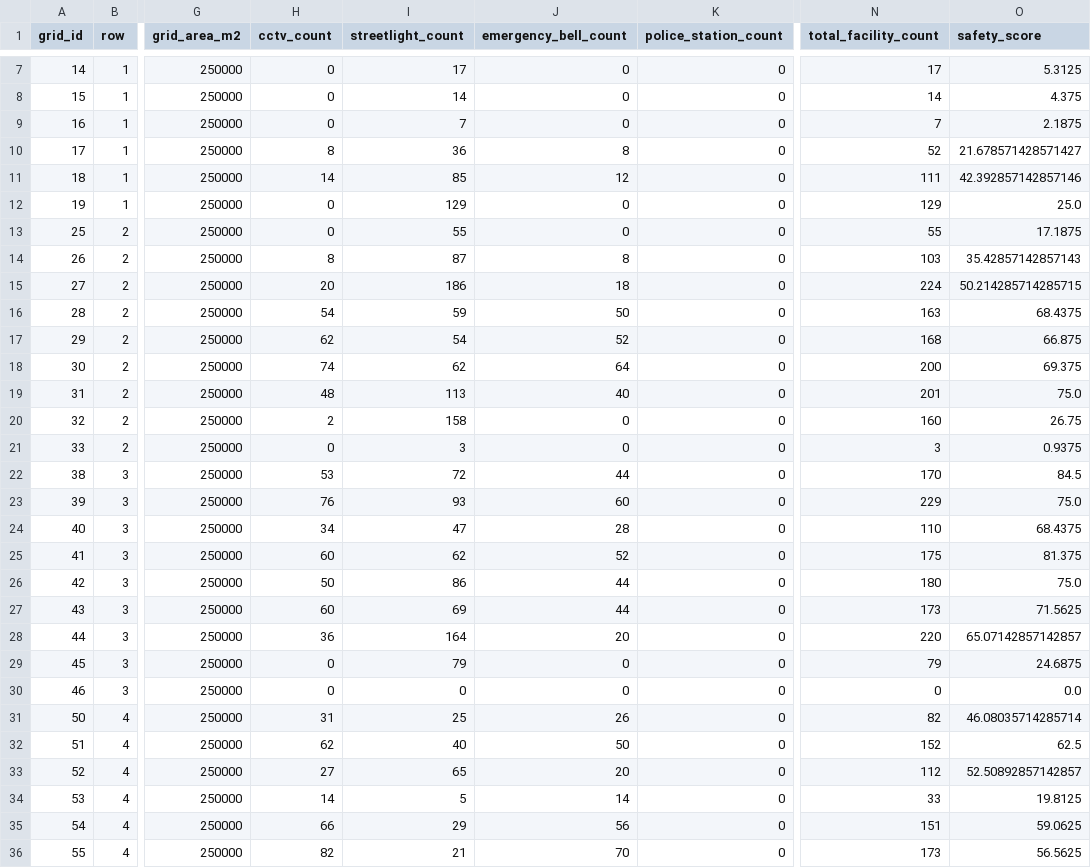
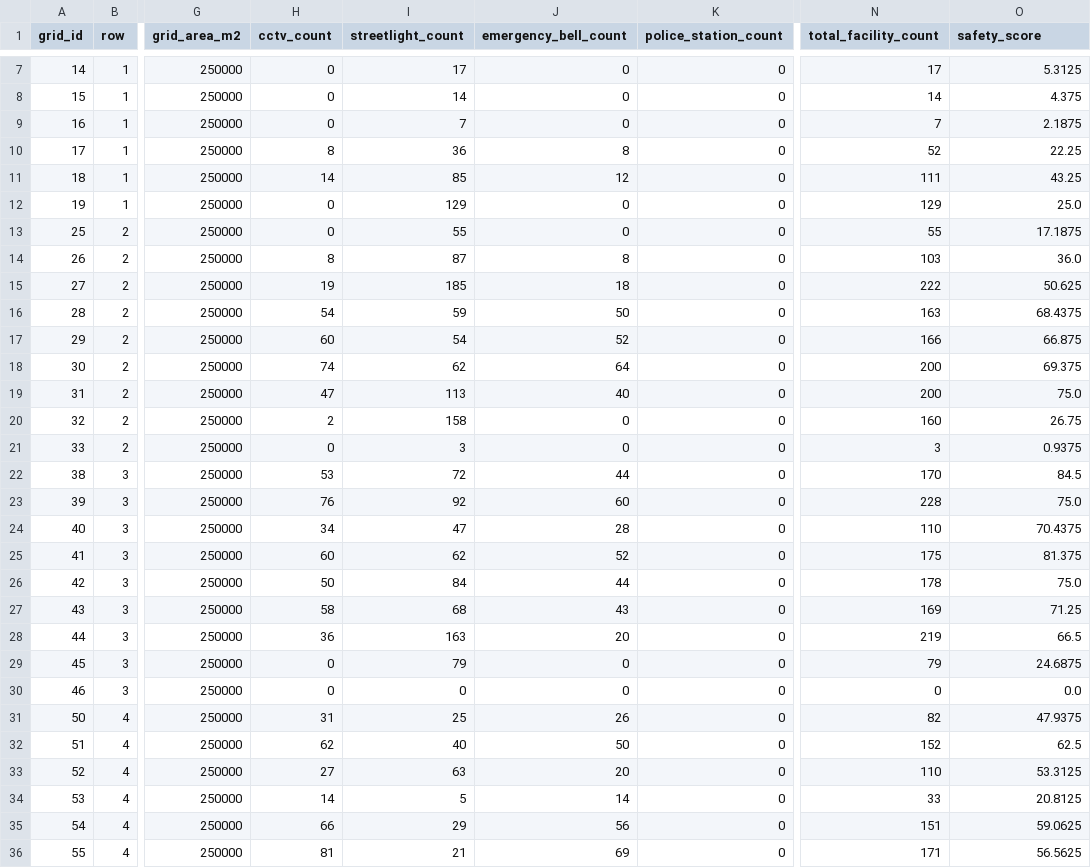
Before and after one commit to ga-in12/safety-walk-map, a CSV file: data/processed/safety_score_result.csv, drawn as a sheet; only a part is shown, gaps mark what is left out; the diff covers the shown part only; the diff names each change by its address in the sheet, - before the commit and + after, or states it on an @@ line.

Commit message:
Update safety_score_result.csv

```diff
--- a/data/processed/safety_score_result.csv
+++ b/data/processed/safety_score_result.csv
-O10 (safety_score): 21.678571428571427
+O10 (safety_score): 22.25
-O11 (safety_score): 42.392857142857146
+O11 (safety_score): 43.25
-O14 (safety_score): 35.42857142857143
+O14 (safety_score): 36.0
-H15 (cctv_count): 20
+H15 (cctv_count): 19
-I15 (streetlight_count): 186
+I15 (streetlight_count): 185
-N15 (total_facility_count): 224
+N15 (total_facility_count): 222
-O15 (safety_score): 50.214285714285715
+O15 (safety_score): 50.625
-H17 (cctv_count): 62
+H17 (cctv_count): 60
-N17 (total_facility_count): 168
+N17 (total_facility_count): 166
-H19 (cctv_count): 48
+H19 (cctv_count): 47
-N19 (total_facility_count): 201
+N19 (total_facility_count): 200
-I23 (streetlight_count): 93
+I23 (streetlight_count): 92
-N23 (total_facility_count): 229
+N23 (total_facility_count): 228
-O24 (safety_score): 68.4375
+O24 (safety_score): 70.4375
-I26 (streetlight_count): 86
+I26 (streetlight_count): 84
-N26 (total_facility_count): 180
+N26 (total_facility_count): 178
-H27 (cctv_count): 60
+H27 (cctv_count): 58
-I27 (streetlight_count): 69
+I27 (streetlight_count): 68
-J27 (emergency_bell_count): 44
+J27 (emergency_bell_count): 43
-N27 (total_facility_count): 173
+N27 (total_facility_count): 169
-O27 (safety_score): 71.5625
+O27 (safety_score): 71.25
-I28 (streetlight_count): 164
+I28 (streetlight_count): 163
-N28 (total_facility_count): 220
+N28 (total_facility_count): 219
-O28 (safety_score): 65.07142857142857
+O28 (safety_score): 66.5
-O31 (safety_score): 46.08035714285714
+O31 (safety_score): 47.9375
-I33 (streetlight_count): 65
+I33 (streetlight_count): 63
-N33 (total_facility_count): 112
+N33 (total_facility_count): 110
-O33 (safety_score): 52.50892857142857
+O33 (safety_score): 53.3125
-O34 (safety_score): 19.8125
+O34 (safety_score): 20.8125
-H36 (cctv_count): 82
+H36 (cctv_count): 81
-J36 (emergency_bell_count): 70
+J36 (emergency_bell_count): 69
-N36 (total_facility_count): 173
+N36 (total_facility_count): 171
```
Also changed, not shown: 64 edited cells elsewhere in this file.
